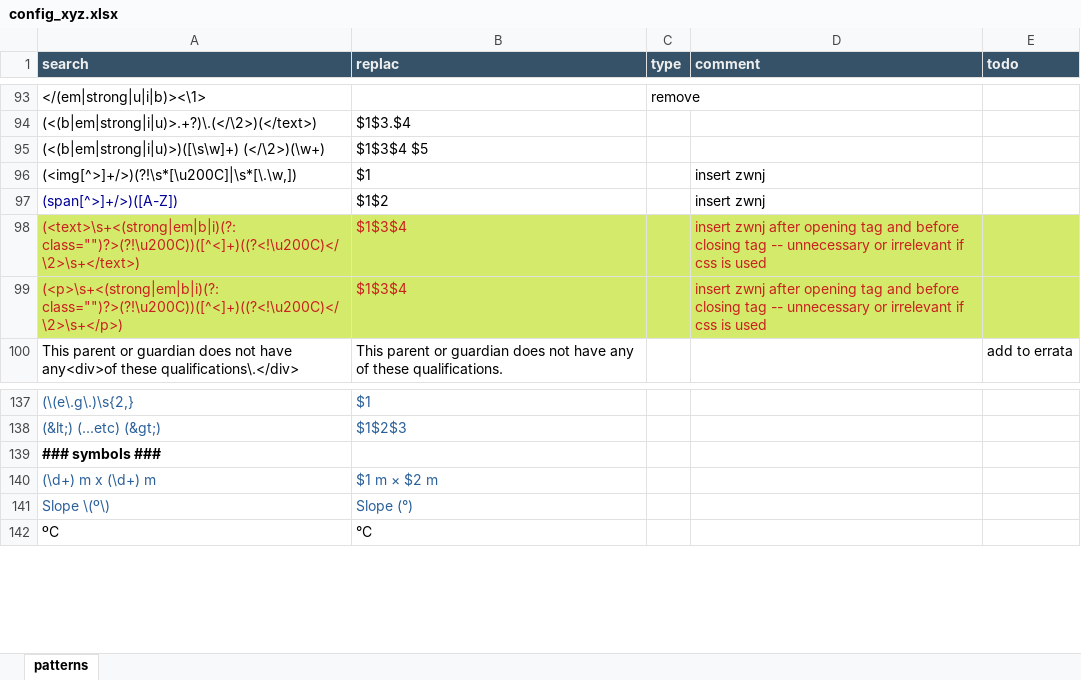
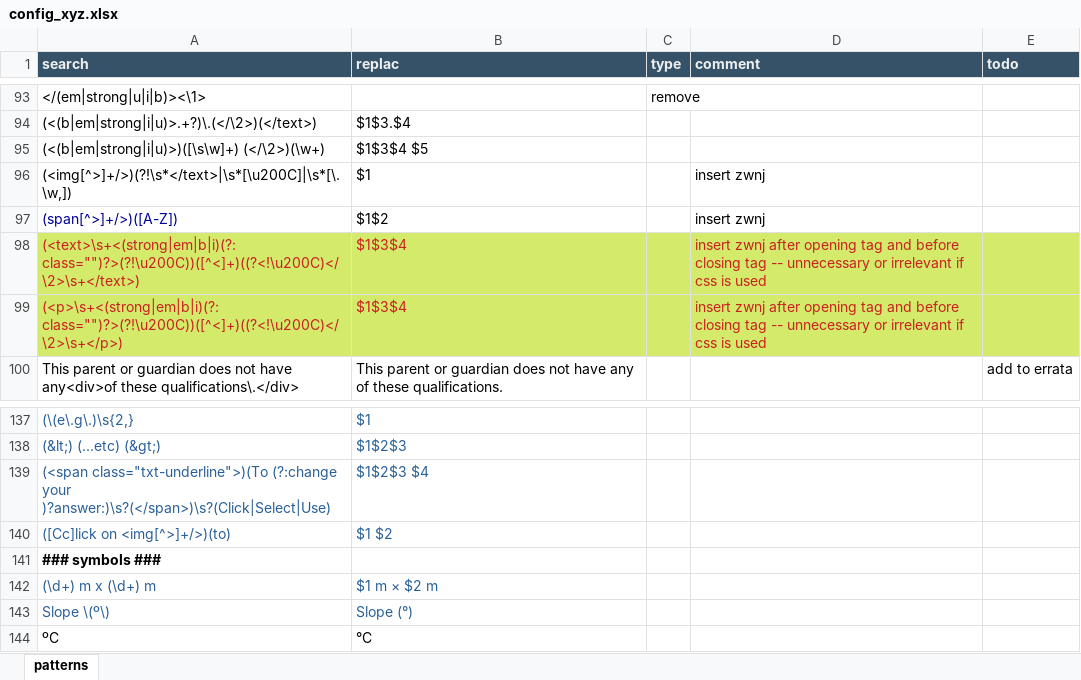
Before and after one commit to capstanlqc/source-xml-linter, an Excel workbook: config_xyz.xlsx, sheet patterns, drawn as a sheet; only a part is shown, gaps mark what is left out; values as stored, in another font and other column widths than the file's, no borders; the diff names each change by its address in the sheet, - before the commit and + after, or states it on an @@ line.

```diff
--- a/config_xyz.xlsx (sheet patterns)
+++ b/config_xyz.xlsx (sheet patterns)
-A96 (search): (<img[^>]+/>)(?!\s*[\u200C]|\s*[\.\w,])
+A96 (search): (<img[^>]+/>)(?!\s*</text>|\s*[\u200C]|\s*[\.\w,])
+row 139: (<span class="txt-underline">)(To (?:change your )?answer:)\s?(</span>)\s?(Click|Select|Use) | $1‌$2‌$3 $4
+row 140: ([Cc]lick on <img[^>]+/>)(to) | $1 $2
```
Also changed, not shown: 1 other file.
